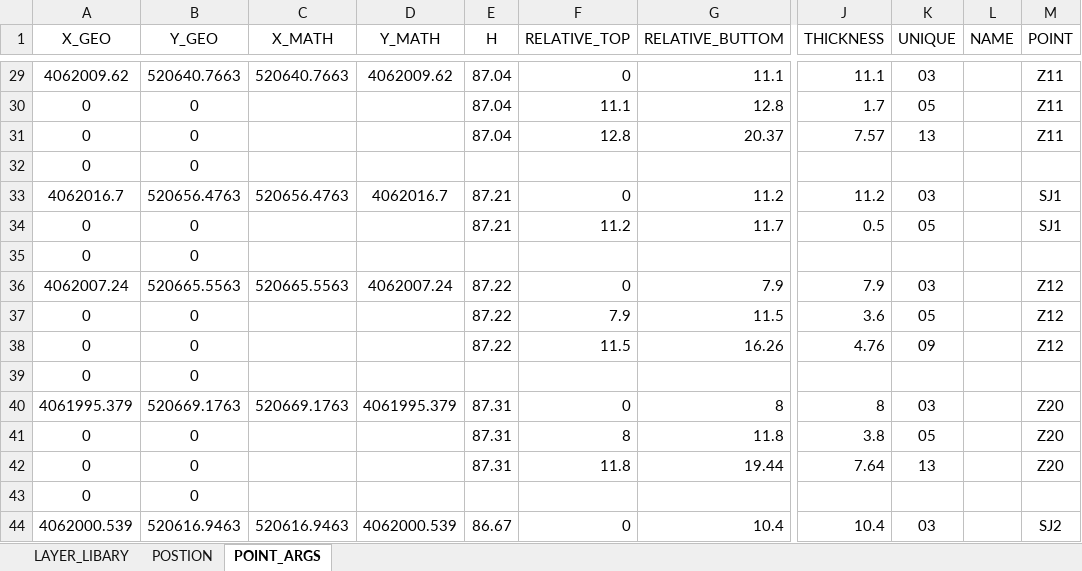
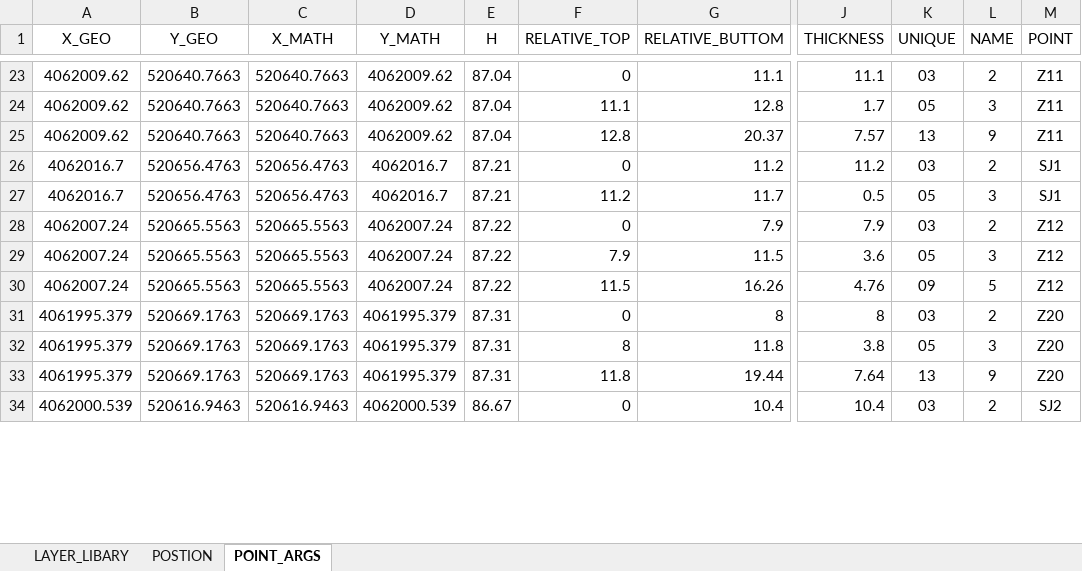
Before and after one commit to AlaskaRe/AboveTheMoho, an Excel workbook: RawData/RawPointData.xlsx, sheet POINT_ARGS, drawn as a sheet; only a part is shown, gaps mark what is left out; values as stored, in another font and other column widths than the file's, no borders; removed rows and columns are numbered as before the commit, all else as after; rows hold the shown columns only; the diff covers the shown part only; the diff names each change by its address in the sheet, - before the commit and + after, or states it on an @@ line.

```diff
--- a/RawData/RawPointData.xlsx (sheet POINT_ARGS)
+++ b/RawData/RawPointData.xlsx (sheet POINT_ARGS)
-L23 (NAME): (empty)
+L23 (NAME): 2
-A24:A25 (X_GEO): 0
+A24:A25 (X_GEO): 4062009.62
-B24:B25 (Y_GEO): 0
+B24:B25 (Y_GEO): 520640.7663
-C24:C25 (X_MATH): (empty)
+C24:C25 (X_MATH): 520640.7663
-D24:D25 (Y_MATH): (empty)
+D24:D25 (Y_MATH): 4062009.62
-L24 (NAME): (empty)
+L24 (NAME): 3
-L25 (NAME): (empty)
+L25 (NAME): 9
-row 32: 0 | 0
-L26 (NAME): (empty)
+L26 (NAME): 2
-A27 (X_GEO): 0
+A27 (X_GEO): 4062016.7
-B27 (Y_GEO): 0
+B27 (Y_GEO): 520656.4763
-C27 (X_MATH): (empty)
+C27 (X_MATH): 520656.4763
-D27 (Y_MATH): (empty)
+D27 (Y_MATH): 4062016.7
-L27 (NAME): (empty)
+L27 (NAME): 3
-row 35: 0 | 0
-L28 (NAME): (empty)
+L28 (NAME): 2
-A29:A30 (X_GEO): 0
+A29:A30 (X_GEO): 4062007.24
-B29:B30 (Y_GEO): 0
+B29:B30 (Y_GEO): 520665.5563
-C29:C30 (X_MATH): (empty)
+C29:C30 (X_MATH): 520665.5563
-D29:D30 (Y_MATH): (empty)
+D29:D30 (Y_MATH): 4062007.24
-L29 (NAME): (empty)
+L29 (NAME): 3
-L30 (NAME): (empty)
+L30 (NAME): 5
-row 39: 0 | 0
-L31 (NAME): (empty)
+L31 (NAME): 2
-A32:A33 (X_GEO): 0
+A32:A33 (X_GEO): 4061995.379
-B32:B33 (Y_GEO): 0
+B32:B33 (Y_GEO): 520669.1763
-C32:C33 (X_MATH): (empty)
+C32:C33 (X_MATH): 520669.1763
-D32:D33 (Y_MATH): (empty)
+D32:D33 (Y_MATH): 4061995.379
-L32 (NAME): (empty)
+L32 (NAME): 3
-L33 (NAME): (empty)
+L33 (NAME): 9
-row 43: 0 | 0
-L34 (NAME): (empty)
+L34 (NAME): 2
```
Also changed, not shown: 1 added row, 94 removed rows and 1277 edited cells elsewhere in this sheet, formulas that keep their value.
